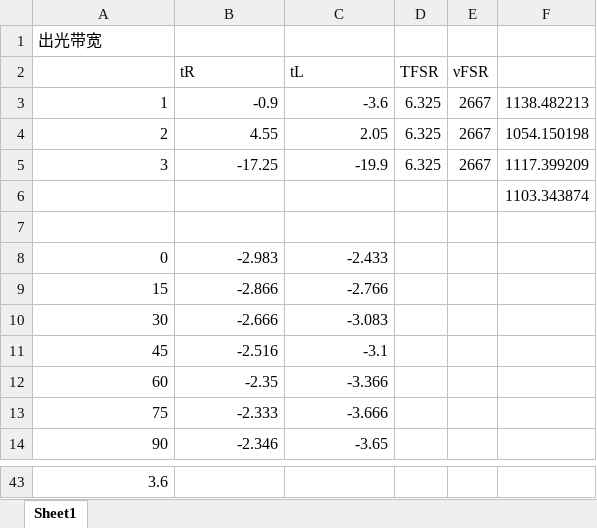
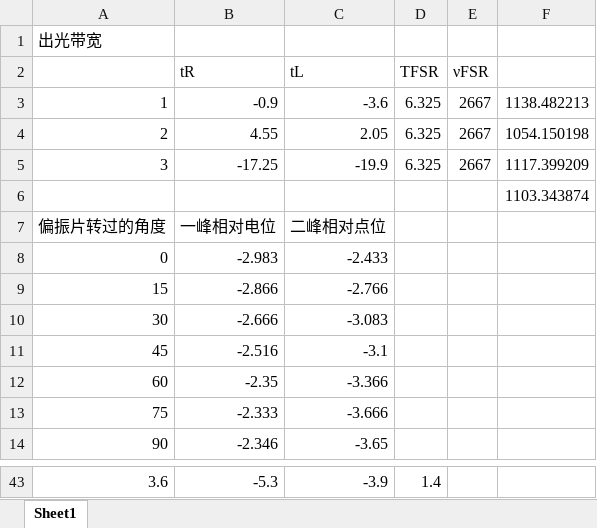
Before and after one commit to wandererpg/Bnu_Modern_Physics_Lab_Report, an Excel workbook: He-Ne 激光的纵横模分析和模分裂/lab_report/实验数据第二次.xlsx, sheet Sheet1, drawn as a sheet; only a part is shown, gaps mark what is left out; values as stored, in another font and other column widths than the file's, no borders; charts and pictures not drawn; the diff covers the shown part only; the diff names each change by its address in the sheet, - before the commit and + after, or states it on an @@ line.

```diff
--- a/He-Ne 激光的纵横模分析和模分裂/lab_report/实验数据第二次.xlsx (sheet Sheet1)
+++ b/He-Ne 激光的纵横模分析和模分裂/lab_report/实验数据第二次.xlsx (sheet Sheet1)
-row 7: (empty)
+row 7: 偏振片转过的角度 | 一峰相对电位 | 二峰相对点位
-B43 (tR): (empty)
+B43 (tR): -5.3
-C43 (tL): (empty)
+C43 (tL): -3.9
-D43 (TFSR): (empty)
+D43 (TFSR): 1.4
```
Also changed, not shown: 65 edited cells elsewhere in this sheet, charts or pictures, 7 other files.
